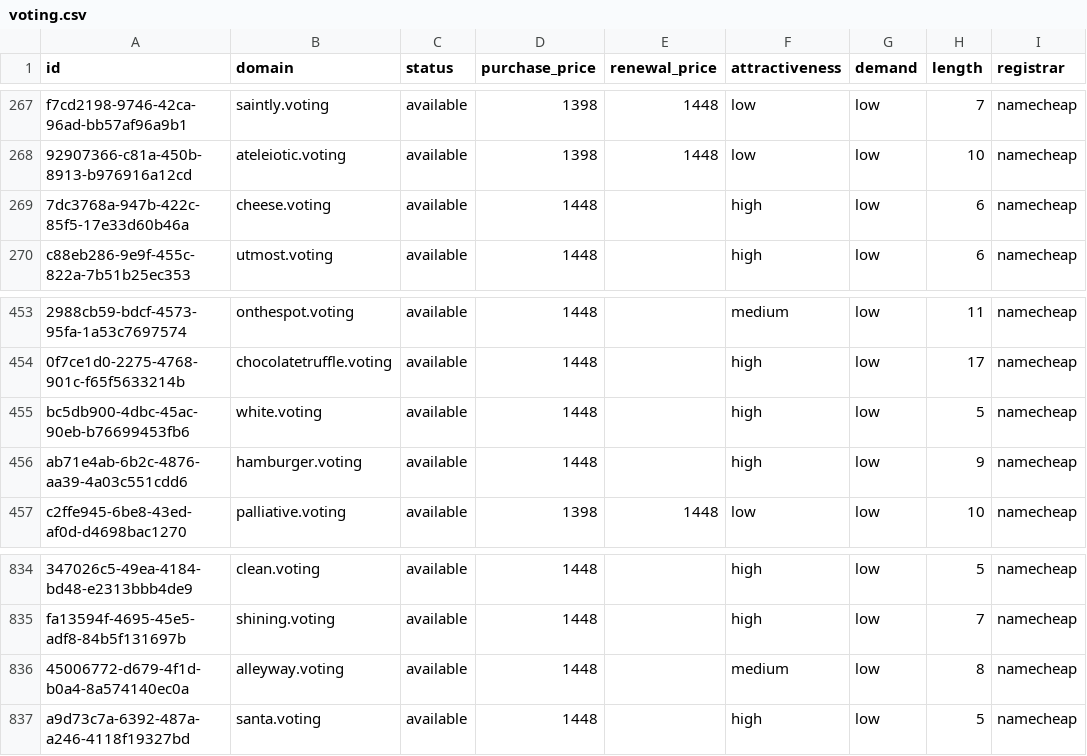
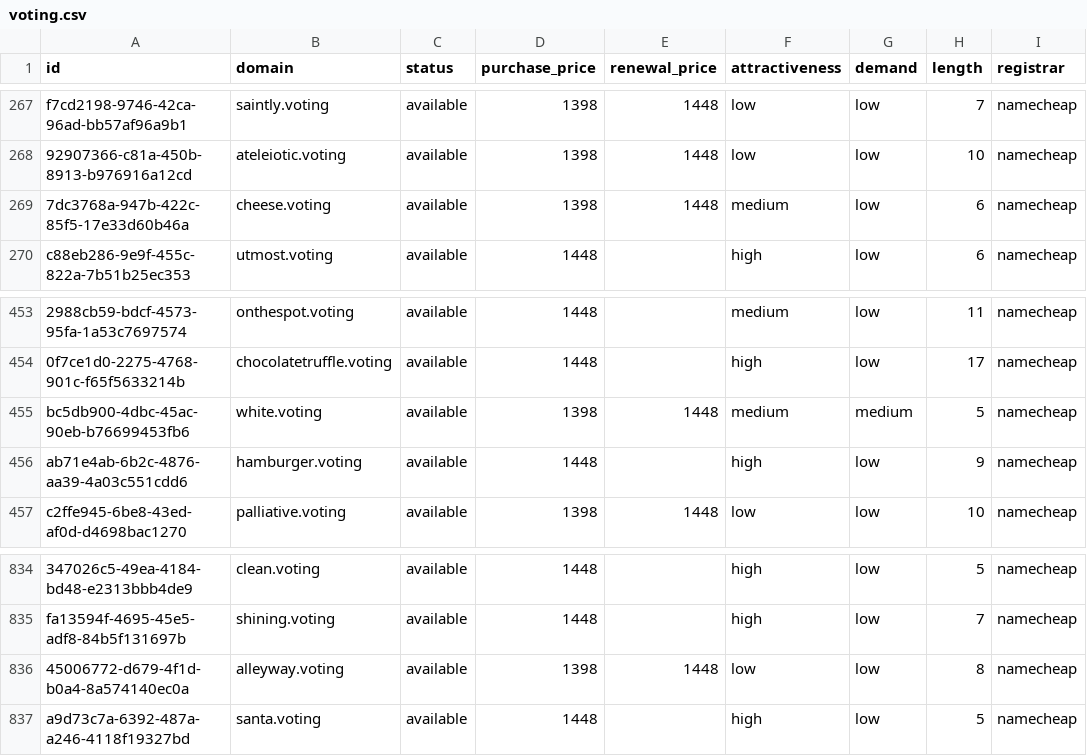
Before and after one commit to UniqueDomains/voting-oneword-domains, a CSV file: voting.csv, drawn as a sheet; only a part is shown, gaps mark what is left out; the diff names each change by its address in the sheet, - before the commit and + after, or states it on an @@ line.

Commit message:
Domains update

```diff
--- a/voting.csv
+++ b/voting.csv
-D269 (purchase_price): 1448
+D269 (purchase_price): 1398
-E269 (renewal_price): (empty)
+E269 (renewal_price): 1448
-F269 (attractiveness): high
+F269 (attractiveness): medium
-D455 (purchase_price): 1448
+D455 (purchase_price): 1398
-E455 (renewal_price): (empty)
+E455 (renewal_price): 1448
-F455 (attractiveness): high
+F455 (attractiveness): medium
-G455 (demand): low
+G455 (demand): medium
-D836 (purchase_price): 1448
+D836 (purchase_price): 1398
-E836 (renewal_price): (empty)
+E836 (renewal_price): 1448
-F836 (attractiveness): medium
+F836 (attractiveness): low
```
Also changed, not shown: 3 other files.
